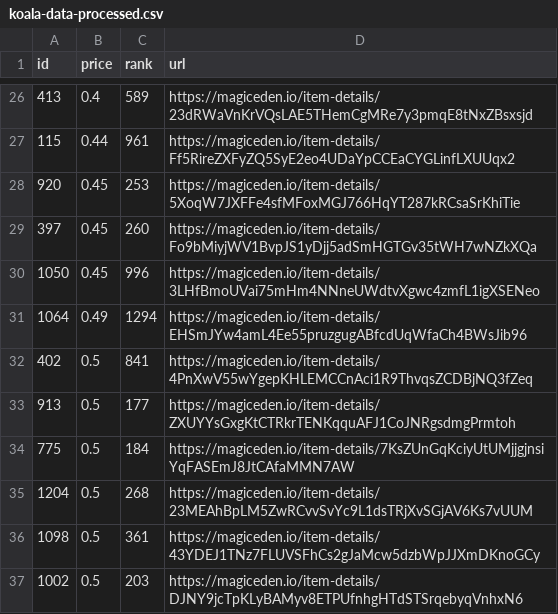
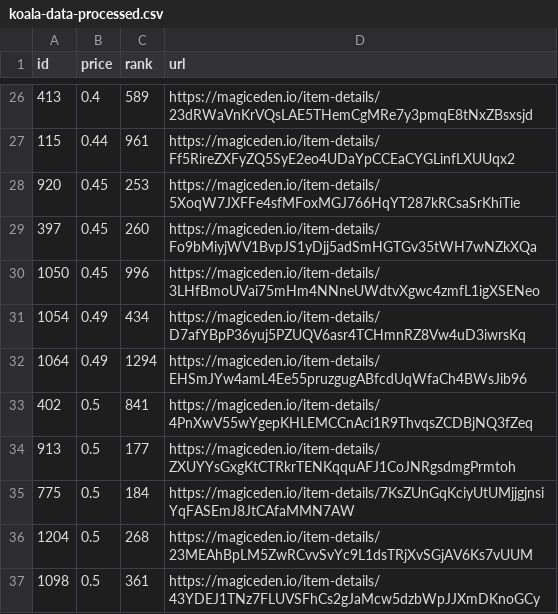
Before and after one commit to braposo/koala-monitor, a CSV file: koala-data-processed.csv, drawn as a sheet; only a part is shown, gaps mark what is left out; the shorter side is filled out with more unchanged rows.

Commit message:
Flat: latest data (2021-12-01T22:38:51.629Z) {   "date": "2021-12-01T22:38:51.629Z",   "files": [     {       "name": "koala-data-processed.csv",       "deltaBytes": 94,       "source": "https://api-mainnet.magiceden.io/rpc/getListedNFTsByQuery?q=%7B%22%24match%22%3A%7B%22collectionSymbol%22%3A%22koala_klubhouse%22%7D%2C%22%24sort%22%3A%7B%22takerAmount%22%3A1%2C%22createdAt%22%3A-1%7D%2C%22%24skip%22%3A0%2C%22%24limit%22%3A5000%7D"     }   ] }

```diff
--- a/koala-data-processed.csv
+++ b/koala-data-processed.csv
@@ -30,2 +30,3 @@ id,price,rank,url
 1050,0.45,996,https://magiceden.io/item-details/3LHfBmoUVai75mHm4NNneUWdtvXgwc4zmfL1igXSENeo
+1054,0.49,434,https://magiceden.io/item-details/D7afYBpP36yuj5PZUQV6asr4TCHmnRZ8Vw4uD3iwrsKq
 1064,0.49,1294,https://magiceden.io/item-details/EHSmJYw4amL4Ee55pruzgugABfcdUqWfaCh4BWsJib96
```
